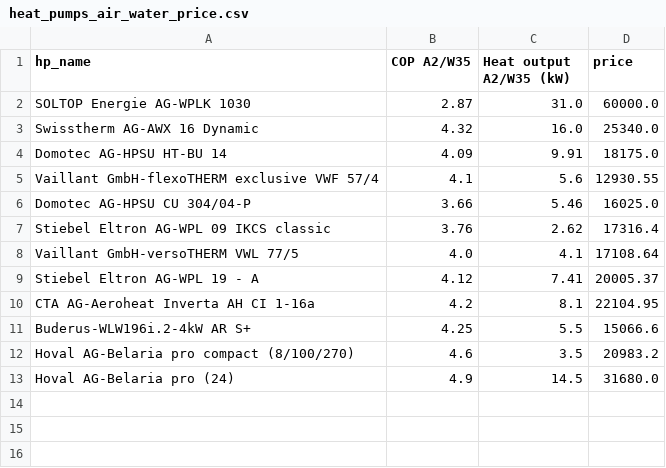
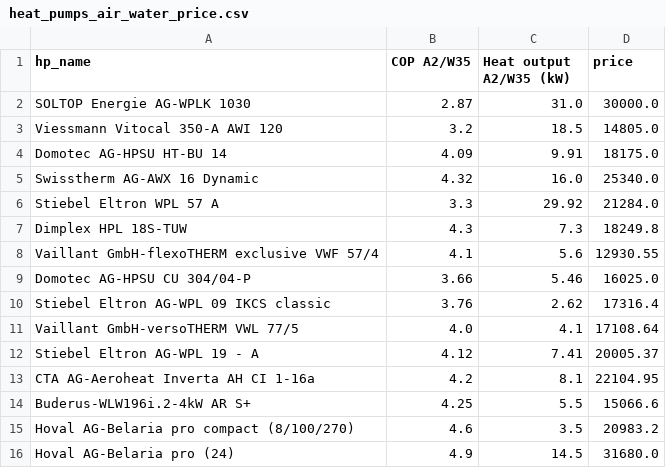
Before and after one commit to tranvutuan2001/ORpraktikum, a CSV file: gurobi/data-sources/heat_pumps_air_water_price.csv, drawn as a sheet.

Commit message:
Update heat_pumps_air_water_price.csv
added some more heatpumps

```diff
--- a/gurobi/data-sources/heat_pumps_air_water_price.csv
+++ b/gurobi/data-sources/heat_pumps_air_water_price.csv
@@ -1,5 +1,8 @@
 hp_name,COP A2/W35,Heat output A2/W35 (kW),price
-SOLTOP Energie AG-WPLK 1030,2.87,31.0,60000.0
+SOLTOP Energie AG-WPLK 1030,2.87,31.0,30000.0
+Viessmann Vitocal 350-A AWI 120, 3.2, 18.5, 14805.0
+Domotec AG-HPSU HT-BU 14,4.09,9.91,18175.0
 Swisstherm AG-AWX 16 Dynamic,4.32,16.0,25340.0
-Domotec AG-HPSU HT-BU 14,4.09,9.91,18175.0
+Stiebel Eltron WPL 57 A, 3.3, 29.92, 21284.0
+Dimplex HPL 18S-TUW, 4.3, 7.3, 18249.8
 Vaillant GmbH-flexoTHERM exclusive VWF 57/4,4.1,5.6,12930.55
```
